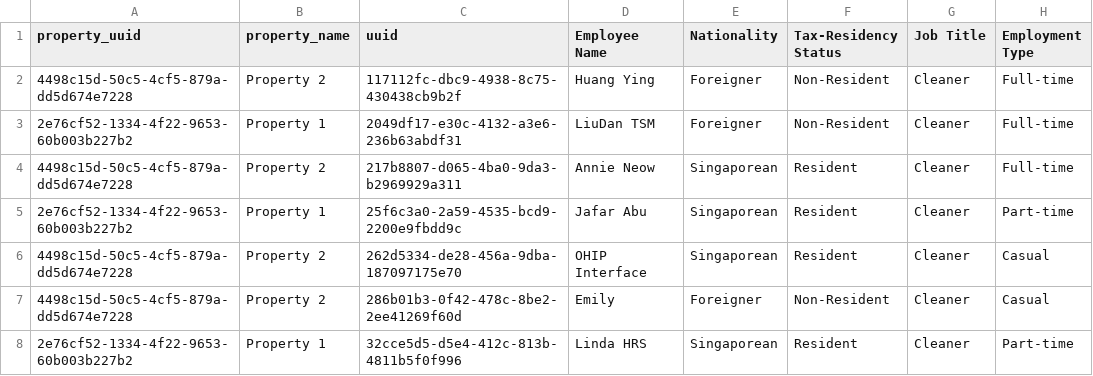
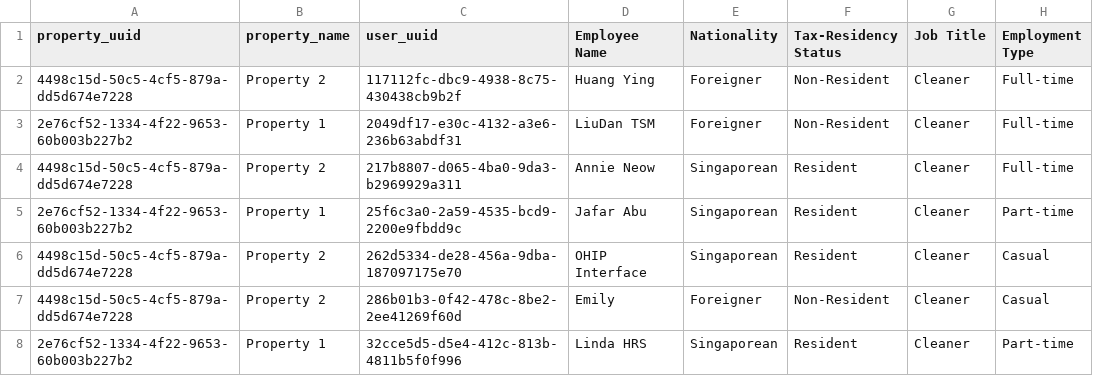
Before and after one commit to szanislaw/fcs-enterprise-report, a CSV file: raw-data/payroll.csv, drawn as a sheet; only a part is shown; the diff names each change by its address in the sheet, - before the commit and + after, or states it on an @@ line.

```diff
--- a/raw-data/payroll.csv
+++ b/raw-data/payroll.csv
-C1: uuid
+C1: user_uuid
```
Also changed, not shown: 20 other files.
